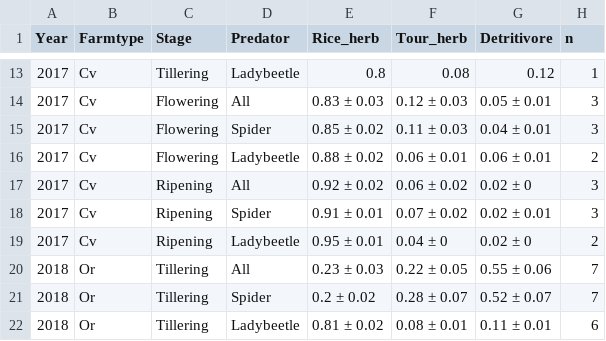
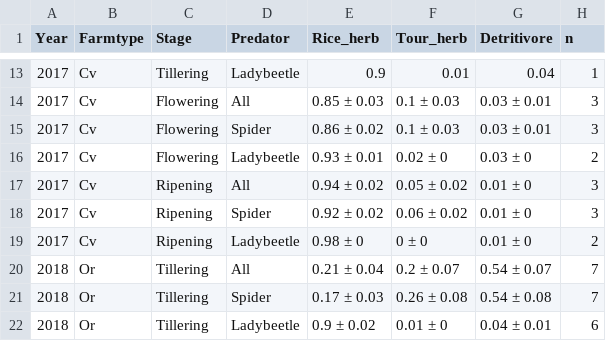
Before and after one commit to GenChangHSU/2025_Generalist_Predators_as_Pest_Specialists_in_Rice_Farms, a CSV file: Output/Data_clean/Proportion.csv, drawn as a sheet; only a part is shown, gaps mark what is left out; the diff covers the shown part only.

```diff
--- a/Output/Data_clean/Proportion.csv
+++ b/Output/Data_clean/Proportion.csv
@@ -13,10 +13,10 @@ Year,Farmtype,Stage,Predator,Rice_herb,Tour_herb,Detritivore,n
-2017,Cv,Tillering,Ladybeetle,0.8,0.08,0.12,1
-2017,Cv,Flowering,All,0.83 ± 0.03,0.12 ± 0.03,0.05 ± 0.01,3
-2017,Cv,Flowering,Spider,0.85 ± 0.02,0.11 ± 0.03,0.04 ± 0.01,3
-2017,Cv,Flowering,Ladybeetle,0.88 ± 0.02,0.06 ± 0.01,0.06 ± 0.01,2
-2017,Cv,Ripening,All,0.92 ± 0.02,0.06 ± 0.02,0.02 ± 0,3
-2017,Cv,Ripening,Spider,0.91 ± 0.01,0.07 ± 0.02,0.02 ± 0.01,3
-2017,Cv,Ripening,Ladybeetle,0.95 ± 0.01,0.04 ± 0,0.02 ± 0,2
-2018,Or,Tillering,All,0.23 ± 0.03,0.22 ± 0.05,0.55 ± 0.06,7
-2018,Or,Tillering,Spider,0.2 ± 0.02,0.28 ± 0.07,0.52 ± 0.07,7
-2018,Or,Tillering,Ladybeetle,0.81 ± 0.02,0.08 ± 0.01,0.11 ± 0.01,6
+2017,Cv,Tillering,Ladybeetle,0.9,0.01,0.04,1
+2017,Cv,Flowering,All,0.85 ± 0.03,0.1 ± 0.03,0.03 ± 0.01,3
+2017,Cv,Flowering,Spider,0.86 ± 0.02,0.1 ± 0.03,0.03 ± 0.01,3
+2017,Cv,Flowering,Ladybeetle,0.93 ± 0.01,0.02 ± 0,0.03 ± 0,2
+2017,Cv,Ripening,All,0.94 ± 0.02,0.05 ± 0.02,0.01 ± 0,3
+2017,Cv,Ripening,Spider,0.92 ± 0.02,0.06 ± 0.02,0.01 ± 0,3
+2017,Cv,Ripening,Ladybeetle,0.98 ± 0,0 ± 0,0.01 ± 0,2
+2018,Or,Tillering,All,0.21 ± 0.04,0.2 ± 0.07,0.54 ± 0.07,7
+2018,Or,Tillering,Spider,0.17 ± 0.03,0.26 ± 0.08,0.54 ± 0.08,7
+2018,Or,Tillering,Ladybeetle,0.9 ± 0.02,0.01 ± 0,0.04 ± 0.01,6
```
Also changed, not shown: 119 edited cells elsewhere in this file, 10 other files.
